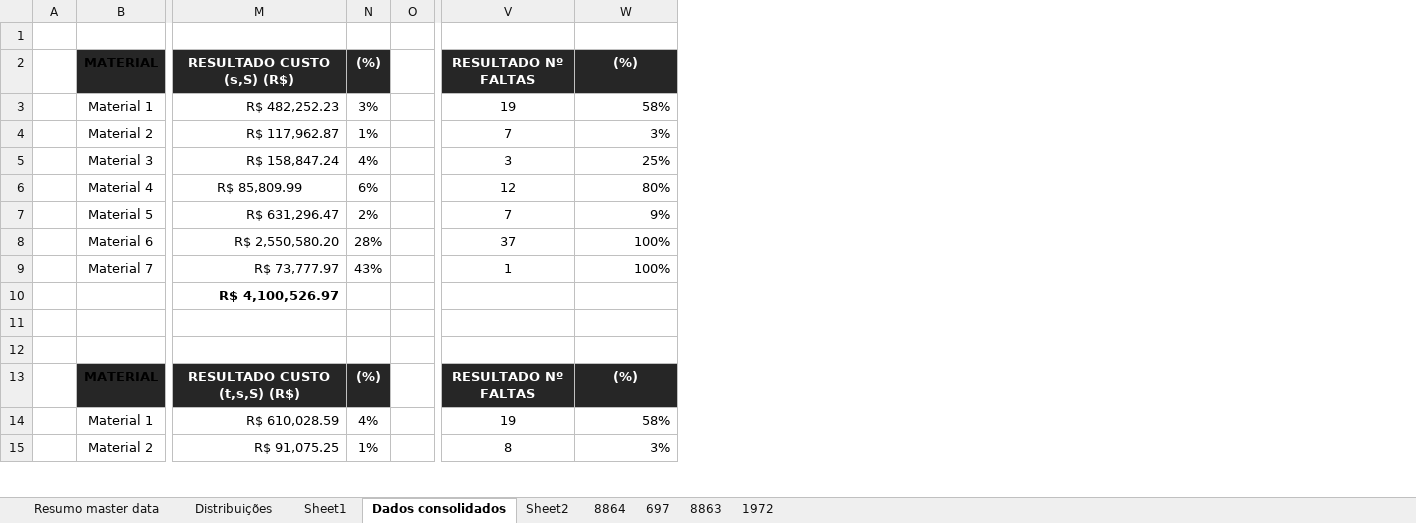
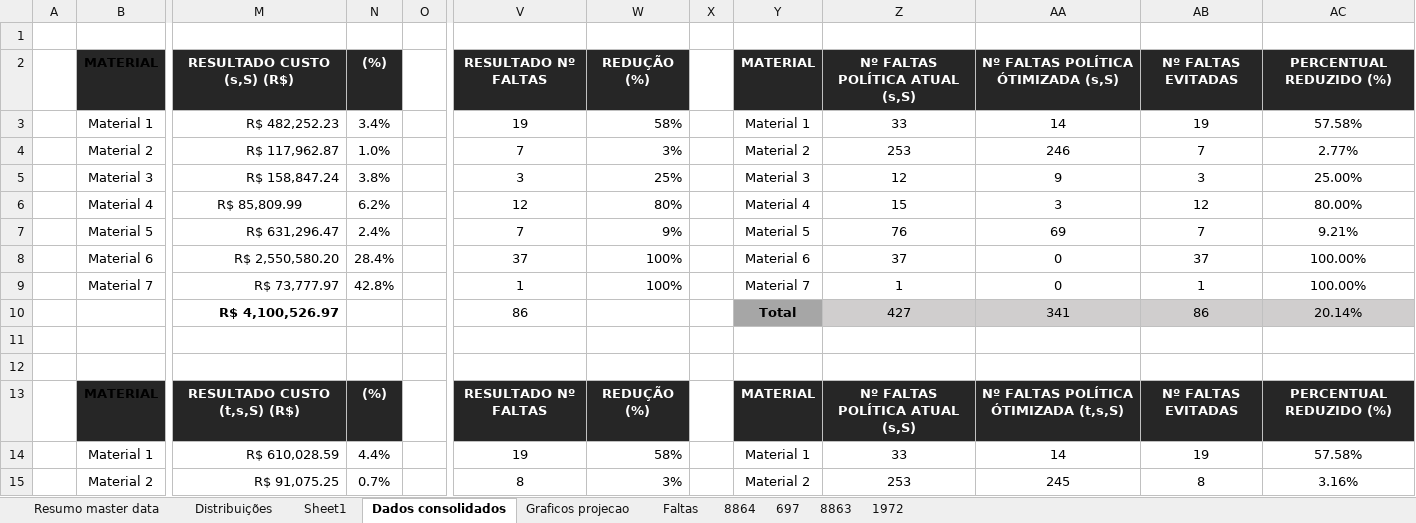
Before and after one commit to victorma969/projeto-de-graduacao, an Excel workbook: Algoritimos/Quadro Resumo Produtos.xlsx, sheet Dados consolidados, drawn as a sheet; only a part is shown, gaps mark what is left out; values as stored, in another font and other column widths than the file's, no borders; conditional formats and table styles not drawn; removed rows and columns are numbered as before the commit, all else as after; the diff covers the shown part only; the diff names each change by its address in the sheet, - before the commit and + after, or states it on an @@ line.

```diff
--- a/Algoritimos/Quadro Resumo Produtos.xlsx (sheet Dados consolidados)
+++ b/Algoritimos/Quadro Resumo Produtos.xlsx (sheet Dados consolidados)
-sheet tab: Sheet2
+sheet tab: Graficos projecao
+sheet tab: Faltas
-column N, rows 2-15: (%) | 3% | 1% | 4% | 6% | 2% | 28% | 43% |  |  |  | (%) | 4% | 1%
+column N, rows 2-15: (%) | 3.4% | 1.0% | 3.8% | 6.2% | 2.4% | 28.4% | 42.8% |  |  |  | (%) | 4.4% | 0.7%
+column X, empty
+column Y, rows 2-15: MATERIAL | Material 1 | Material 2 | Material 3 | Material 4 | Material 5 | Material 6 | Material 7 | Total |  |  | MATERIAL | Material 1 | Material 2
+column Z, rows 2-15: Nº FALTAS POLÍTICA ATUAL (s,S) | 33 | 253 | 12 | 15 | 76 | 37 | 1 | 427 |  |  | Nº FALTAS POLÍTICA ATUAL (s,S) | 33 | 253
+column AA, rows 2-15: Nº FALTAS POLÍTICA ÓTIMIZADA (s,S) | 14 | 246 | 9 | 3 | 69 | 0 | 0 | 341 |  |  | Nº FALTAS POLÍTICA ÓTIMIZADA (t,s,S) | 14 | 245
+column AB, rows 2-15: Nº FALTAS EVITADAS | 19 | 7 | 3 | 12 | 7 | 37 | 1 | 86 |  |  | Nº FALTAS EVITADAS | 19 | 8
+column AC, rows 2-15: PERCENTUAL REDUZIDO (%) | 57.58% | 2.77% | 25.00% | 80.00% | 9.21% | 100.00% | 100.00% | 20.14% |  |  | PERCENTUAL REDUZIDO (%) | 57.58% | 3.16%
-W2: (%)
+W2: REDUÇÃO (%)
-V10: (empty)
+V10: 86
-W13: (%)
+W13: REDUÇÃO (%)
```
Also changed, not shown: 23 added rows, 9 removed rows, 4 edited cells and cell formats elsewhere in this sheet, charts or pictures, Algoritimos/Algoritmos 1/Resultados_sS_1.xlsx, Algoritimos/Algoritmos 4/Resultados_sS_4.xlsx, 2 other files.
